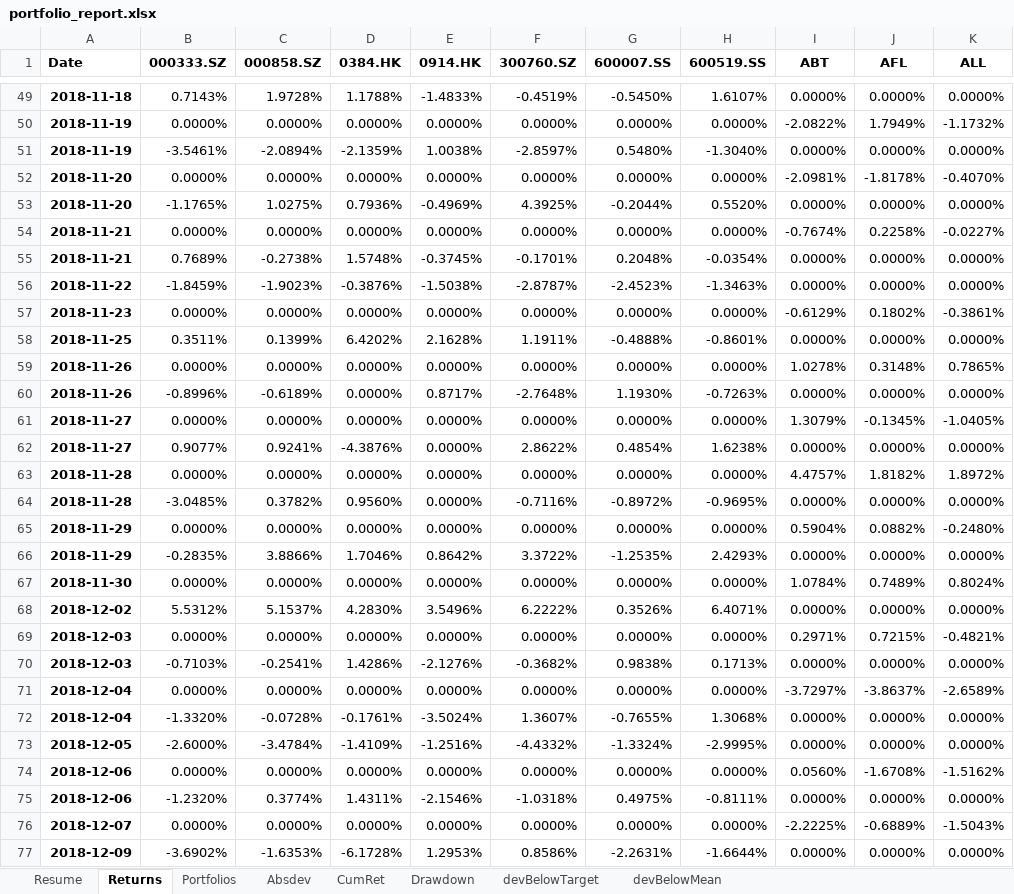
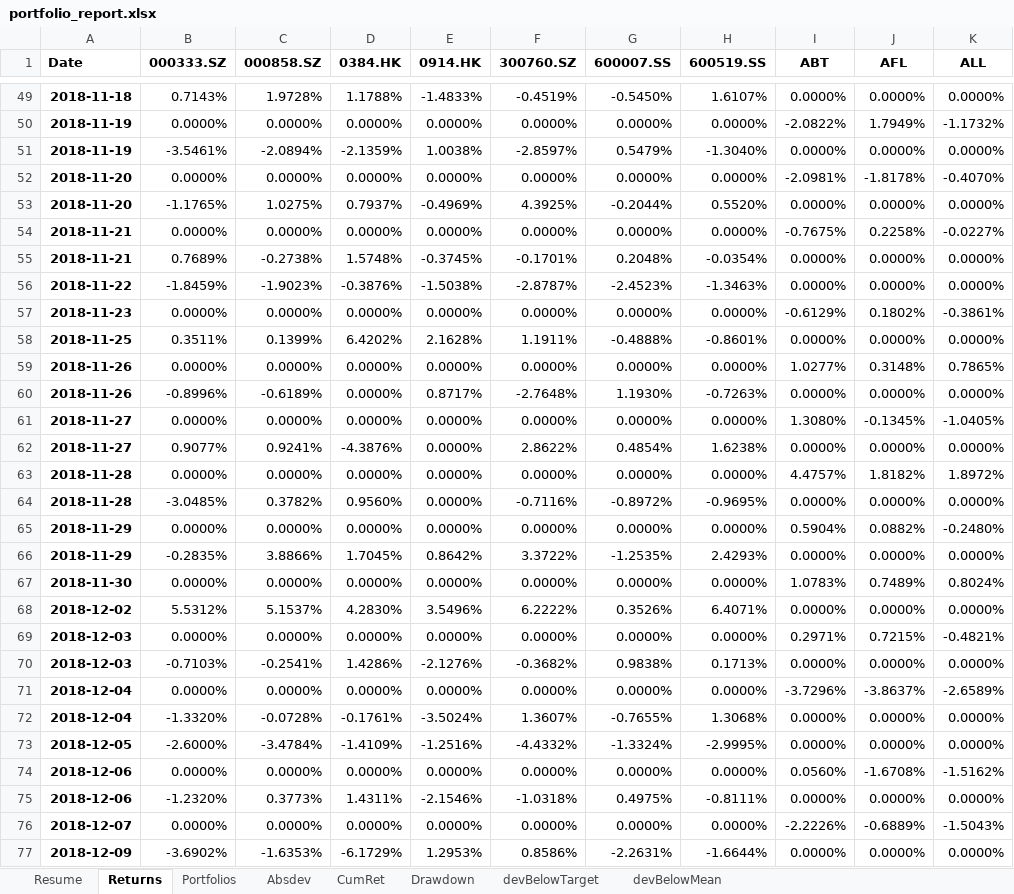
Before and after one commit to aliencaocao/wharton-comp, an Excel workbook: portfolio_report.xlsx, sheet Returns, drawn as a sheet; only a part is shown, gaps mark what is left out; values as stored, in another font and other column widths than the file's, no borders; the diff covers the shown part only; the diff names each change by its address in the sheet, - before the commit and + after, or states it on an @@ line.

```diff
--- a/portfolio_report.xlsx (sheet Returns)
+++ b/portfolio_report.xlsx (sheet Returns)
-G51 (600007.SS): 0.5480%
+G51 (600007.SS): 0.5479%
-D53 (0384.HK): 0.7936%
+D53 (0384.HK): 0.7937%
-I54 (ABT): -0.7674%
+I54 (ABT): -0.7675%
-I59 (ABT): 1.0278%
+I59 (ABT): 1.0277%
-I61 (ABT): 1.3079%
+I61 (ABT): 1.3080%
-D66 (0384.HK): 1.7046%
+D66 (0384.HK): 1.7045%
-I67 (ABT): 1.0784%
+I67 (ABT): 1.0783%
-I71 (ABT): -3.7297%
+I71 (ABT): -3.7296%
-C75 (000858.SZ): 0.3774%
+C75 (000858.SZ): 0.3773%
-I76 (ABT): -2.2225%
+I76 (ABT): -2.2226%
-D77 (0384.HK): -6.1728%
+D77 (0384.HK): -6.1729%
```
Also changed, not shown: 1 added row and 467 edited cells elsewhere in this sheet, sheet Resume, sheet CumRet, sheet Drawdown, sheet devBelowTarget, sheet Absdev, sheet devBelowMean, 1 more sheet, 1 other file.
